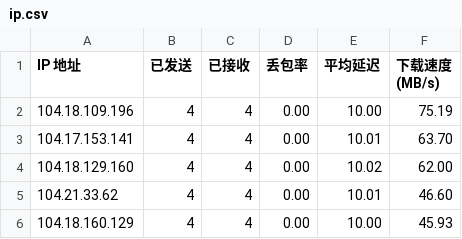
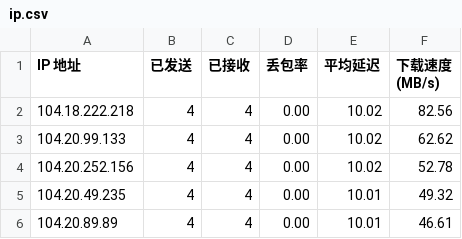
Before and after one commit to yd072/CFCDN-Auto, a CSV file: CloudflareST/ip.csv, drawn as a sheet.

```diff
--- a/CloudflareST/ip.csv
+++ b/CloudflareST/ip.csv
@@ -1,6 +1,6 @@
 IP 地址,已发送,已接收,丢包率,平均延迟,下载速度 (MB/s)
-104.18.109.196,4,4,0.00,10.00,75.19
-104.17.153.141,4,4,0.00,10.01,63.70
-104.18.129.160,4,4,0.00,10.02,62.00
-104.21.33.62,4,4,0.00,10.01,46.60
-104.18.160.129,4,4,0.00,10.00,45.93
+104.18.222.218,4,4,0.00,10.02,82.56
+104.20.99.133,4,4,0.00,10.02,62.62
+104.20.252.156,4,4,0.00,10.02,52.78
+104.20.49.235,4,4,0.00,10.01,49.32
+104.20.89.89,4,4,0.00,10.01,46.61
```
Also changed, not shown: 1 other file.
